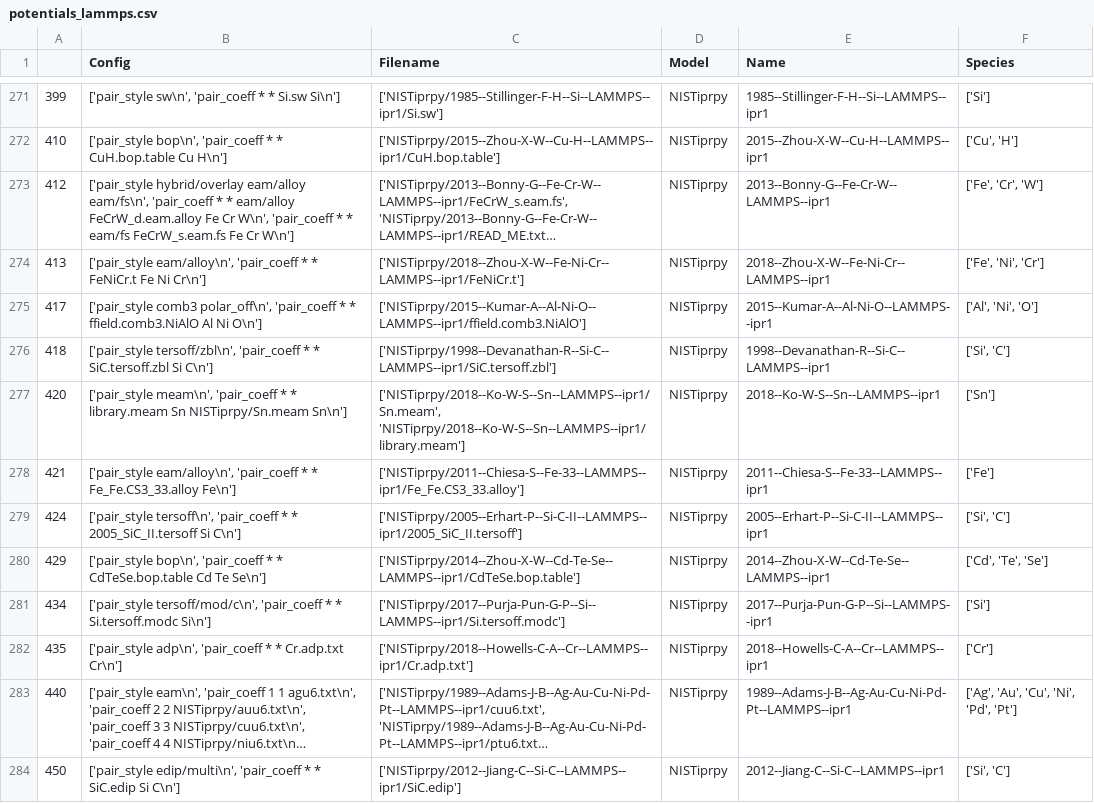
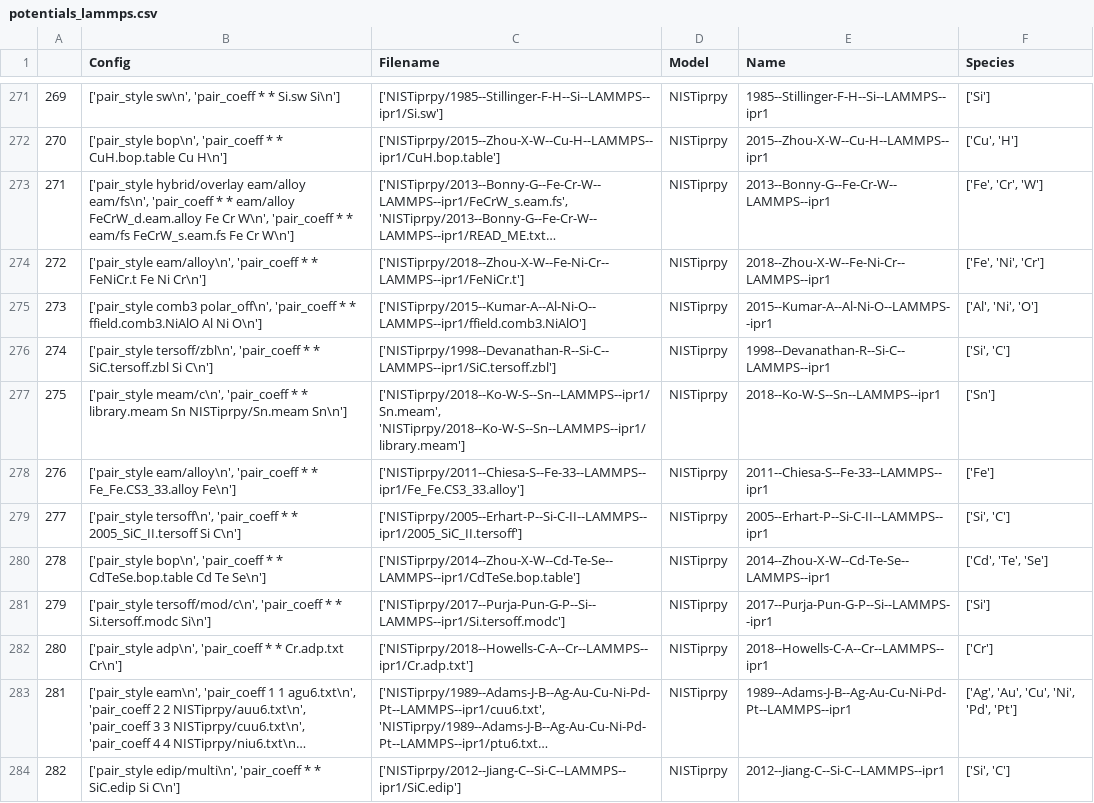
Before and after one commit to pyiron/pyiron-resources, a CSV file: lammps/potentials/potentials_lammps.csv, drawn as a sheet; only a part is shown, gaps mark what is left out; long unchanged cells end in …; the diff covers the shown part only; the diff names each change by its address in the sheet, - before the commit and + after, or states it on an @@ line.

```diff
--- a/lammps/potentials/potentials_lammps.csv
+++ b/lammps/potentials/potentials_lammps.csv
-A271: 399
+A271: 269
-A272: 410
+A272: 270
-A273: 412
+A273: 271
-A274: 413
+A274: 272
-A275: 417
+A275: 273
-A276: 418
+A276: 274
-A277: 420
+A277: 275
-B277 (Config): ['pair_style meam\n', 'pair_coeff *…
+B277 (Config): ['pair_style meam/c\n', 'pair_coeff *…
-A278: 421
+A278: 276
-A279: 424
+A279: 277
-A280: 429
+A280: 278
-A281: 434
+A281: 279
-A282: 435
+A282: 280
-A283: 440
+A283: 281
-A284: 450
+A284: 282
```
Also changed, not shown: 88 edited cells elsewhere in this file.
